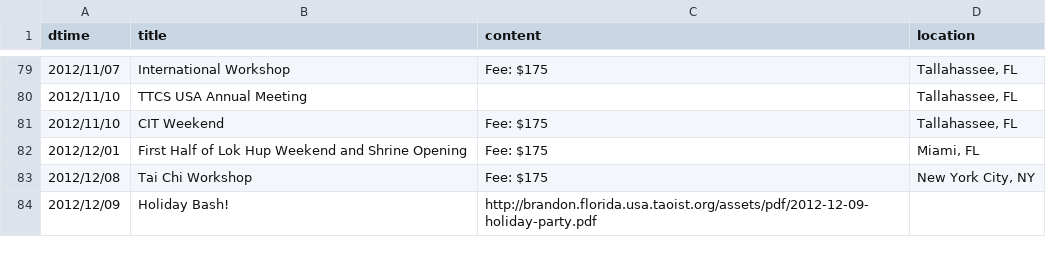
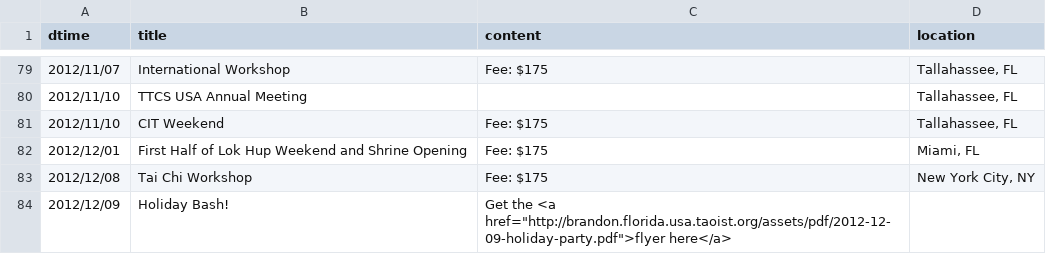
Before and after one commit to dlc/ttcsbrandon, a CSV file: data/events.csv, drawn as a sheet; only a part is shown, gaps mark what is left out.

Commit message:
Updated event data.

```diff
--- a/data/events.csv
+++ b/data/events.csv
@@ -83,2 +83,2 @@ dtime|title|content|location
 2012/12/08|Tai Chi Workshop|Fee: $175|New York City, NY
-2012/12/09|Holiday Bash!|http://brandon.florida.usa.taoist.org/assets/pdf/2012-12-09-holiday-party.pdf|
+2012/12/09|Holiday Bash!|Get the <a href="http://brandon.florida.usa.taoist.org/assets/pdf/2012-12-09-holiday-party.pdf">flyer here</a>|
```
